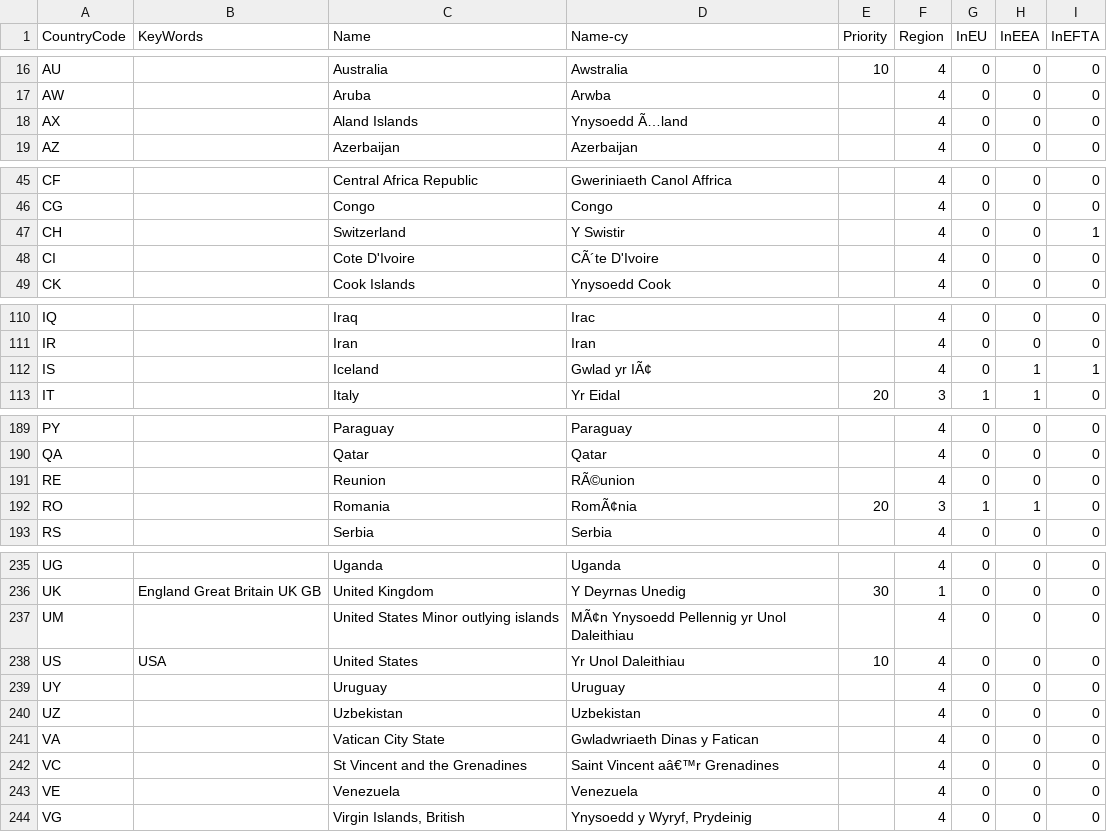
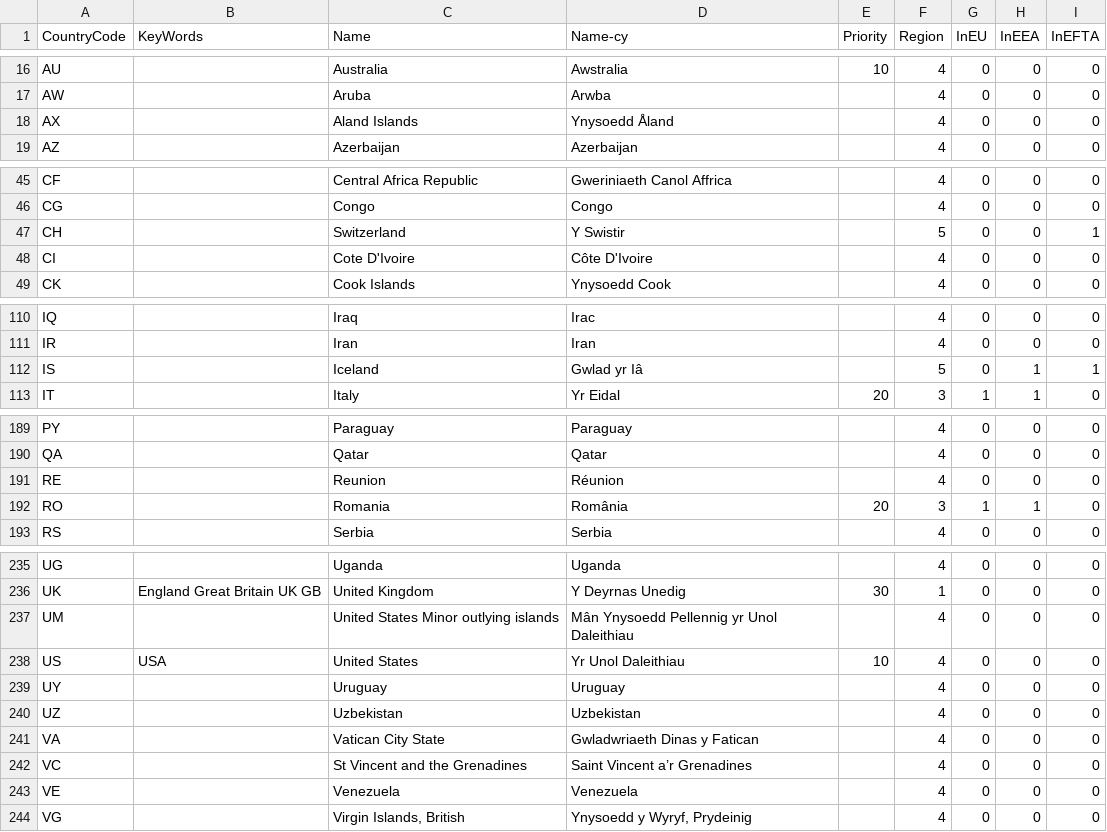
Before and after one commit to hmrc/gform-frontend, a CSV file: conf/lookup/BCD-Country.csv, drawn as a sheet; only a part is shown, gaps mark what is left out; the diff covers the shown part only.

Commit message:
GFORMS-1905 Region Update and Uncorrupt country names

```diff
--- a/conf/lookup/BCD-Country.csv
+++ b/conf/lookup/BCD-Country.csv
@@ -17,3 +17,3 @@ AU,,Australia,Awstralia,10,4,0,0,0
 AW,,Aruba,Arwba,,4,0,0,0
-AX,,Aland Islands,Ynysoedd Ã…land,,4,0,0,0
+AX,,Aland Islands,Ynysoedd Åland,,4,0,0,0
 AZ,,Azerbaijan,Azerbaijan,,4,0,0,0
@@ -46,4 +46,4 @@ CF,,Central Africa Republic,Gweriniaeth Canol Affrica,,4,0,0,0
 CG,,Congo,Congo,,4,0,0,0
-CH,,Switzerland,Y Swistir,,4,0,0,1
-CI,,Cote D'Ivoire,CÃ´te D'Ivoire,,4,0,0,0
+CH,,Switzerland,Y Swistir,,5,0,0,1
+CI,,Cote D'Ivoire,Côte D'Ivoire,,4,0,0,0
 CK,,Cook Islands,Ynysoedd Cook,,4,0,0,0
@@ -111,3 +111,3 @@ IQ,,Iraq,Irac,,4,0,0,0
 IR,,Iran,Iran,,4,0,0,0
-IS,,Iceland,Gwlad yr IÃ¢,,4,0,1,1
+IS,,Iceland,Gwlad yr Iâ,,5,0,1,1
 IT,,Italy,Yr Eidal,20,3,1,1,0
@@ -190,4 +190,4 @@ PY,,Paraguay,Paraguay,,4,0,0,0
 QA,,Qatar,Qatar,,4,0,0,0
-RE,,Reunion,RÃ©union,,4,0,0,0
-RO,,Romania,RomÃ¢nia,20,3,1,1,0
+RE,,Reunion,Réunion,,4,0,0,0
+RO,,Romania,România,20,3,1,1,0
 RS,,Serbia,Serbia,,4,0,0,0
@@ -236,3 +236,3 @@ UG,,Uganda,Uganda,,4,0,0,0
 UK,England Great Britain UK GB,United Kingdom,Y Deyrnas Unedig,30,1,0,0,0
-UM,,United States Minor outlying islands,MÃ¢n Ynysoedd Pellennig yr Unol Daleithiau,,4,0,0,0
+UM,,United States Minor outlying islands,Mân Ynysoedd Pellennig yr Unol Daleithiau,,4,0,0,0
 US,USA,United States,Yr Unol Daleithiau,10,4,0,0,0
@@ -241,3 +241,3 @@ UZ,,Uzbekistan,Uzbekistan,,4,0,0,0
 VA,,Vatican City State,Gwladwriaeth Dinas y Fatican,,4,0,0,0
-VC,,St Vincent and the Grenadines,Saint Vincent aâ€™r Grenadines,,4,0,0,0
+VC,,St Vincent and the Grenadines,Saint Vincent a’r Grenadines,,4,0,0,0
 VE,,Venezuela,Venezuela,,4,0,0,0
```
Also changed, not shown: 11 edited cells elsewhere in this file.
